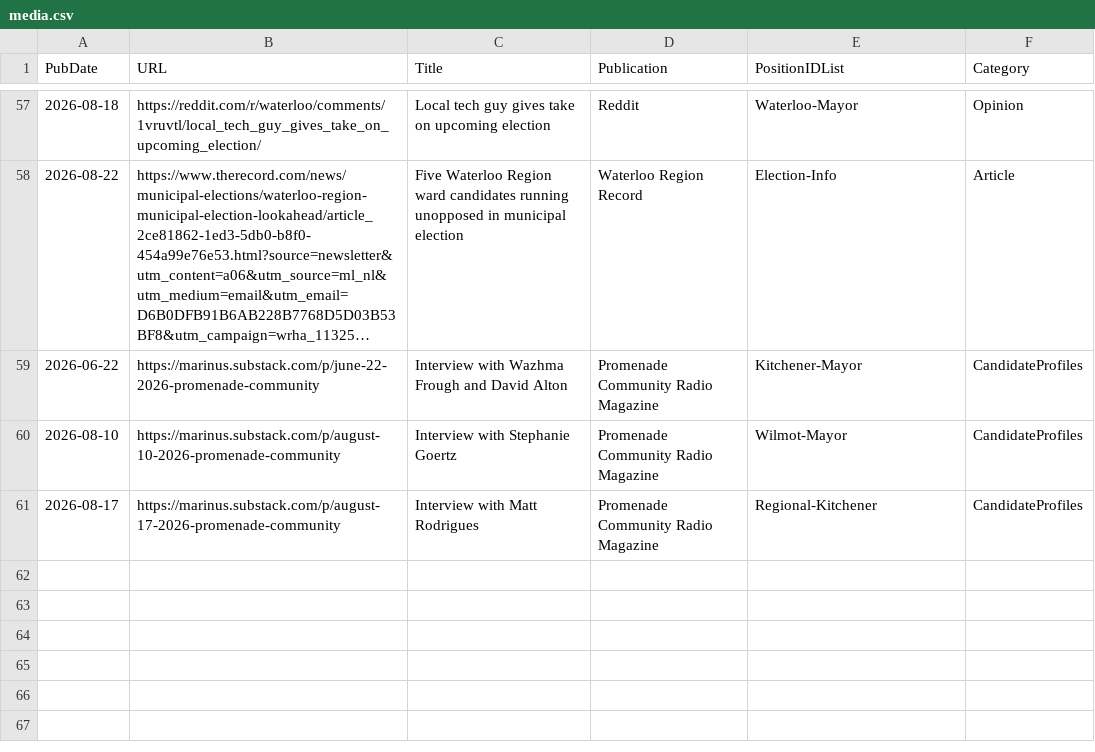
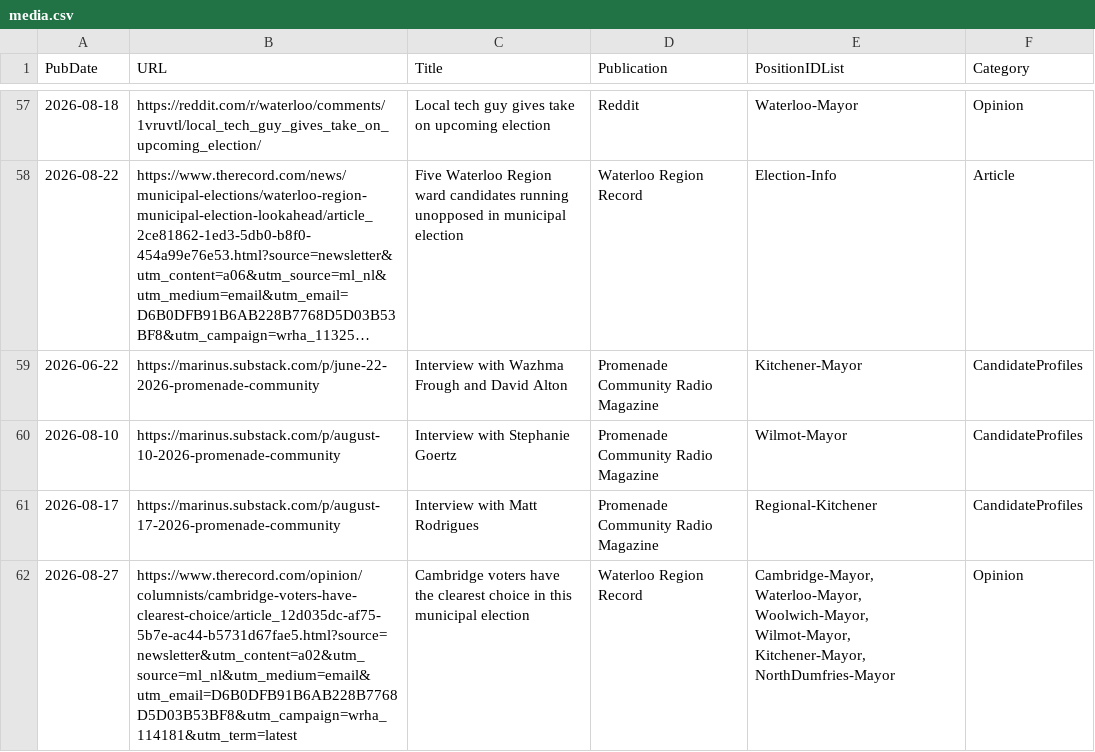
Before and after one commit to CivicTechWR/WRVotesPlaceholder, a CSV file: docs/_data/sync/media.csv, drawn as a sheet; only a part is shown, gaps mark what is left out; long unchanged cells end in ….

Commit message:
Auto-commit: updated media.csv from Google Docs

```diff
--- a/docs/_data/sync/media.csv
+++ b/docs/_data/sync/media.csv
@@ -61 +61,2 @@ PubDate,URL,Title,Publication,PositionIDList,Category
 2026-08-17,https://marinus.substack.com/p/august-17-2026-promenade-community,Interview with Matt Rodrigues,Promenade Community Radio Magazine,Regional-Kitchener,CandidateProfiles
+2026-08-27,https://www.therecord.com/opinion/columnists/cambridge-voters-have-clearest-choice/article_12d035dc-af75-5b7e-ac44-b5731d67fae5.html?source=newsletter&utm_content=a02&utm_source=ml_nl&utm_medium=email&utm_email=D6B0DFB91B6AB228B7768D5D03B53BF8&utm_campaign=wrha_114181&utm_term=latest,Cambridge voters have the clearest choice in this municipal election,Waterloo Region Record,"Cambridge-Mayor, Waterloo-Mayor, Woolwich-Mayor, Wilmot-Mayor, Kitchener-Mayor, NorthDumfries-Mayor",Opinion
```
